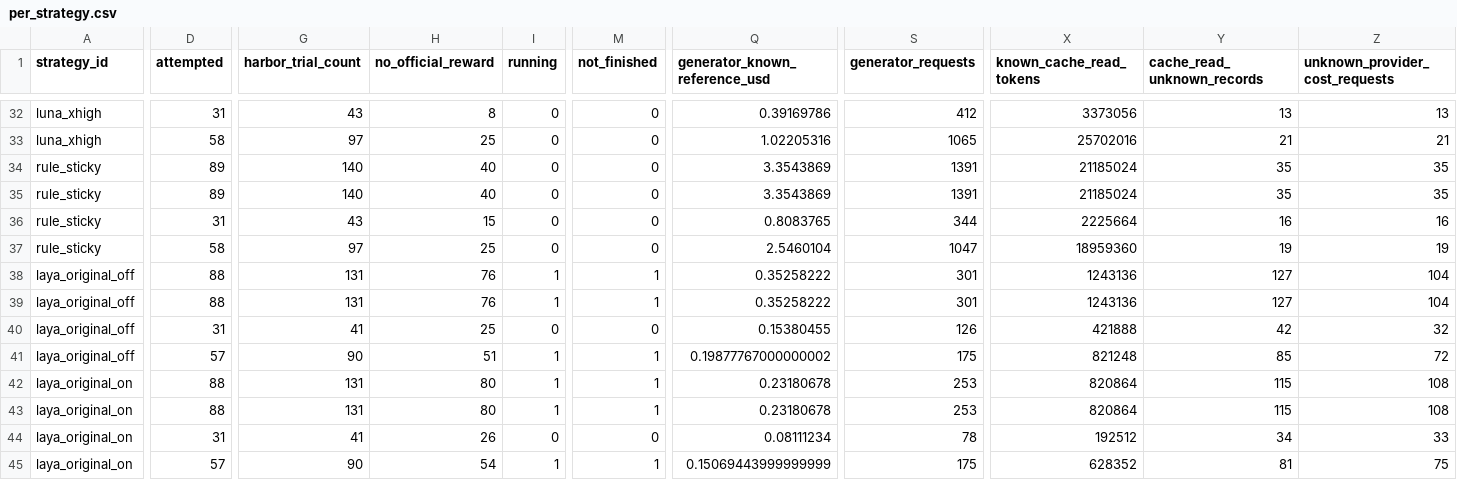
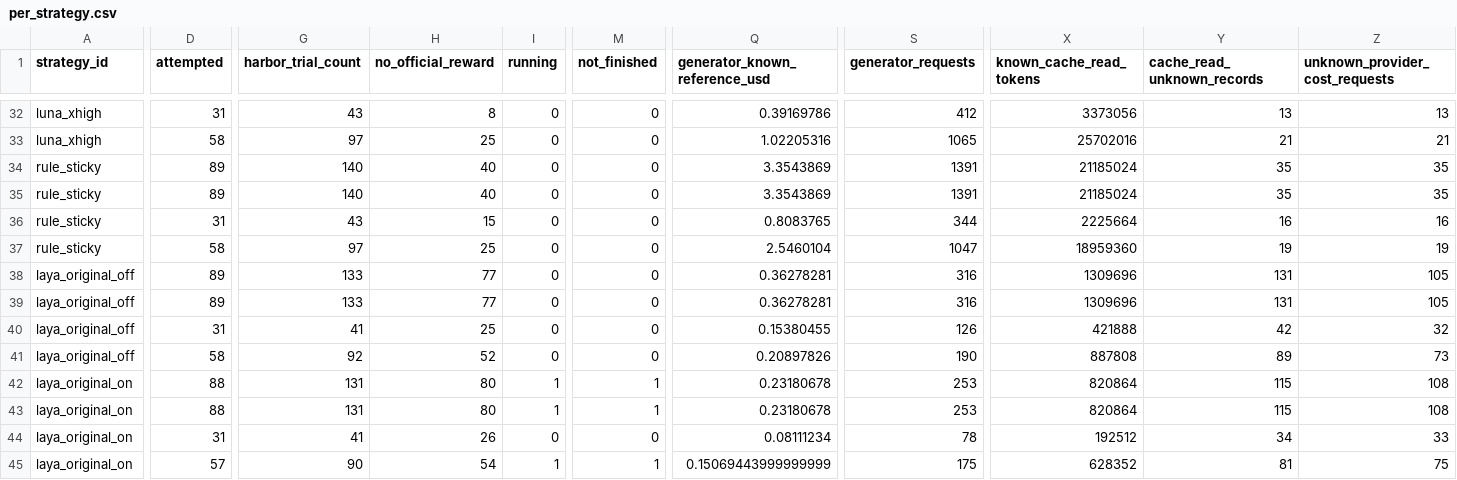
Before and after one commit to sxyq/modelrouter, a CSV file: our-project/results/benchmark/rq1/terminal-bench-2.0/20261108-v9-rq1-glm/metrics/per_strategy.csv, drawn as a sheet; only a part is shown, gaps mark what is left out; the diff covers the shown part only; the diff names each change by its address in the sheet, - before the commit and + after, or states it on an @@ line.

```diff
--- a/our-project/results/benchmark/rq1/terminal-bench-2.0/20261108-v9-rq1-glm/metrics/per_strategy.csv
+++ b/our-project/results/benchmark/rq1/terminal-bench-2.0/20261108-v9-rq1-glm/metrics/per_strategy.csv
-D38:D39 (attempted): 88
+D38:D39 (attempted): 89
-G38:G39 (harbor_trial_count): 131
+G38:G39 (harbor_trial_count): 133
-H38:H39 (no_official_reward): 76
+H38:H39 (no_official_reward): 77
-I38:I39 (running): 1
+I38:I39 (running): 0
-M38:M39 (not_finished): 1
+M38:M39 (not_finished): 0
-Q38:Q39 (generator_known_reference_usd): 0.35258222
+Q38:Q39 (generator_known_reference_usd): 0.36278281
-S38:S39 (generator_requests): 301
+S38:S39 (generator_requests): 316
-X38:X39 (known_cache_read_tokens): 1243136
+X38:X39 (known_cache_read_tokens): 1309696
-Y38:Y39 (cache_read_unknown_records): 127
+Y38:Y39 (cache_read_unknown_records): 131
-Z38:Z39 (unknown_provider_cost_requests): 104
+Z38:Z39 (unknown_provider_cost_requests): 105
-D41 (attempted): 57
+D41 (attempted): 58
-G41 (harbor_trial_count): 90
+G41 (harbor_trial_count): 92
-H41 (no_official_reward): 51
+H41 (no_official_reward): 52
-I41 (running): 1
+I41 (running): 0
-M41 (not_finished): 1
+M41 (not_finished): 0
-Q41 (generator_known_reference_usd): 0.19877767000000002
+Q41 (generator_known_reference_usd): 0.20897826
-S41 (generator_requests): 175
+S41 (generator_requests): 190
-X41 (known_cache_read_tokens): 821248
+X41 (known_cache_read_tokens): 887808
-Y41 (cache_read_unknown_records): 85
+Y41 (cache_read_unknown_records): 89
-Z41 (unknown_provider_cost_requests): 72
+Z41 (unknown_provider_cost_requests): 73
```
Also changed, not shown: 57 edited cells elsewhere in this file, our-project/results/benchmark/rq1/terminal-bench-2.0/20261108-v9-rq1-glm/metrics/cost_breakdown.csv, 13 other files.
